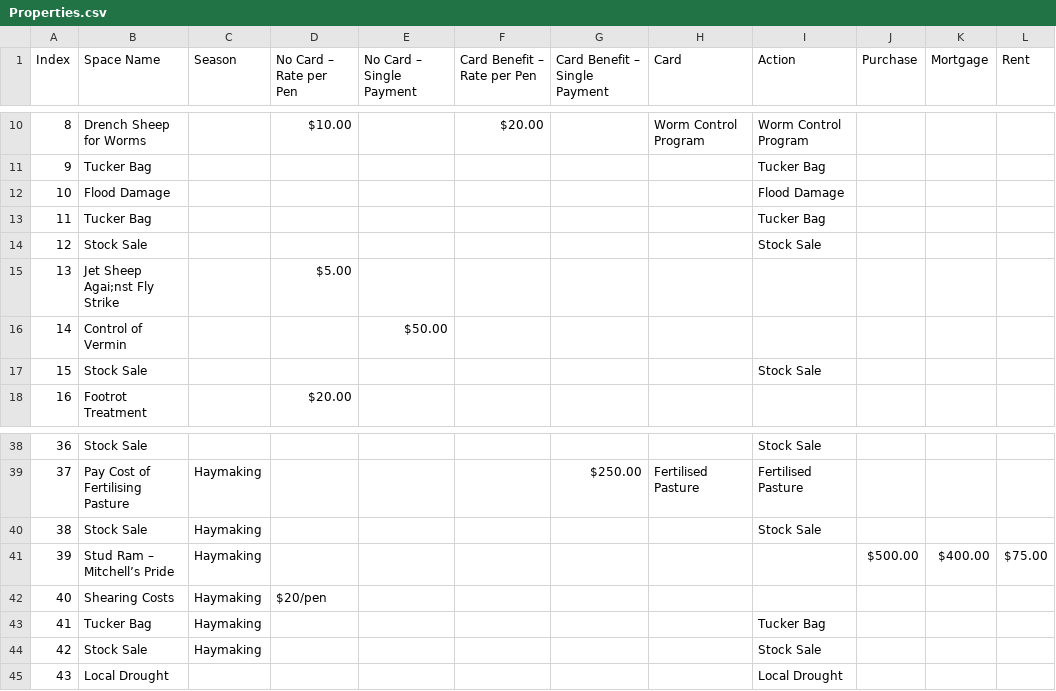
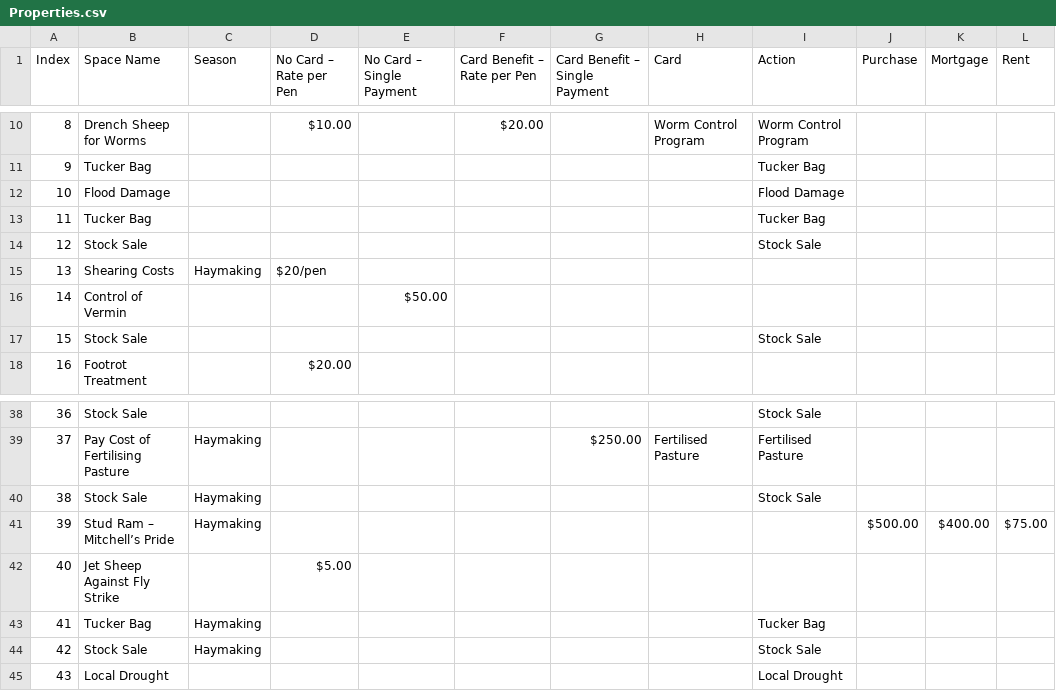
Before and after one commit to milsey52/Squatter, a CSV file: data/Properties.csv, drawn as a sheet; only a part is shown, gaps mark what is left out.

```diff
--- a/data/Properties.csv
+++ b/data/Properties.csv
@@ -14,3 +14,3 @@ Index,Space Name,Season,No Card – Rate per Pen,No Card – Single Payment,Card
 12,Stock Sale,,,,,,,Stock Sale,,,
-13,Jet Sheep Agai;nst Fly Strike,,$5.00,,,,,,,,
+13,Shearing Costs,Haymaking,$20/pen,,,,,,,,
 14,Control of Vermin,,,$50.00,,,,,,,
@@ -41,3 +41,3 @@ Index,Space Name,Season,No Card – Rate per Pen,No Card – Single Payment,Card
 39,Stud Ram – Mitchell’s Pride,Haymaking,,,,,,,$500.00,$400.00,$75.00
-40,Shearing Costs,Haymaking,$20/pen,,,,,,,,
+40,Jet Sheep Against Fly Strike,,$5.00,,,,,,,,
 41,Tucker Bag,Haymaking,,,,,,Tucker Bag,,,
```
Also changed, not shown: 4 other files.
